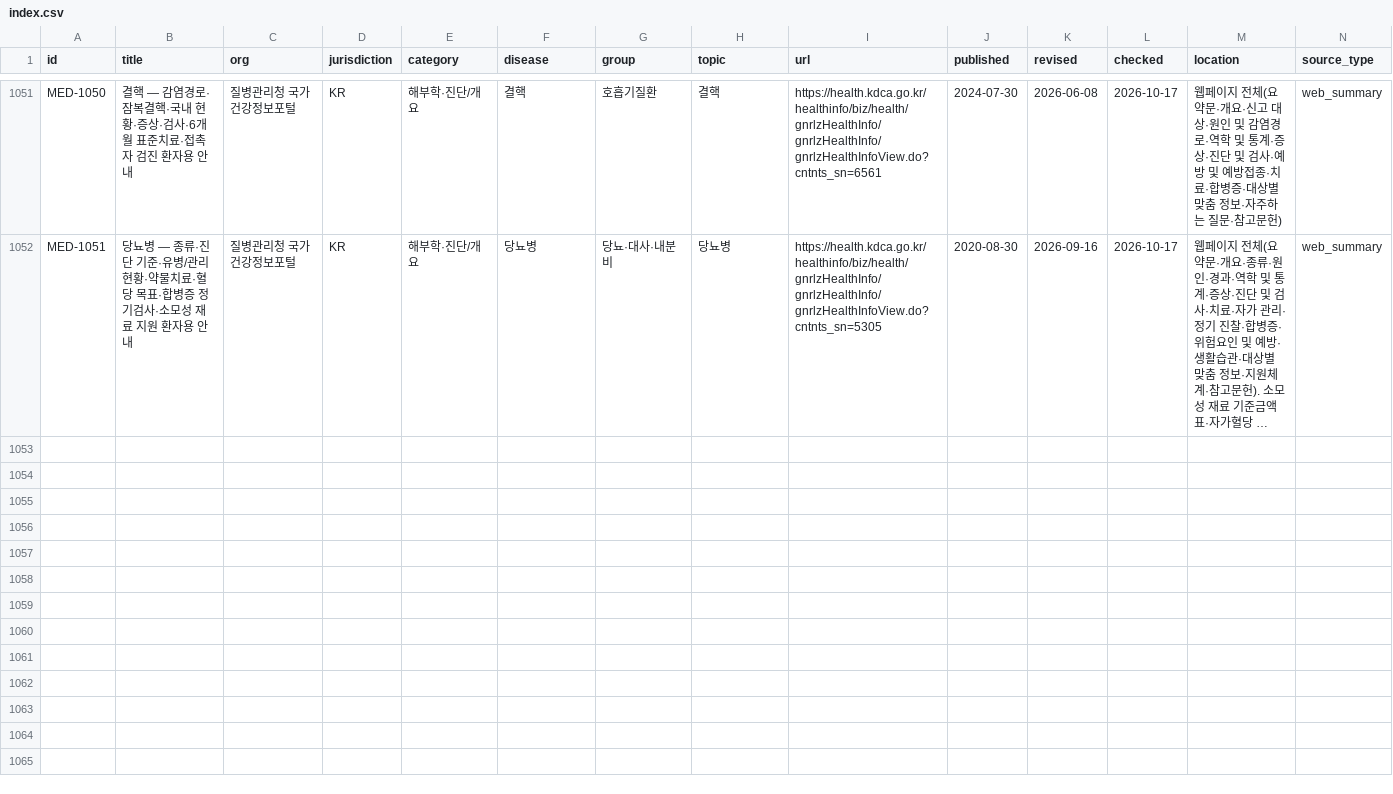
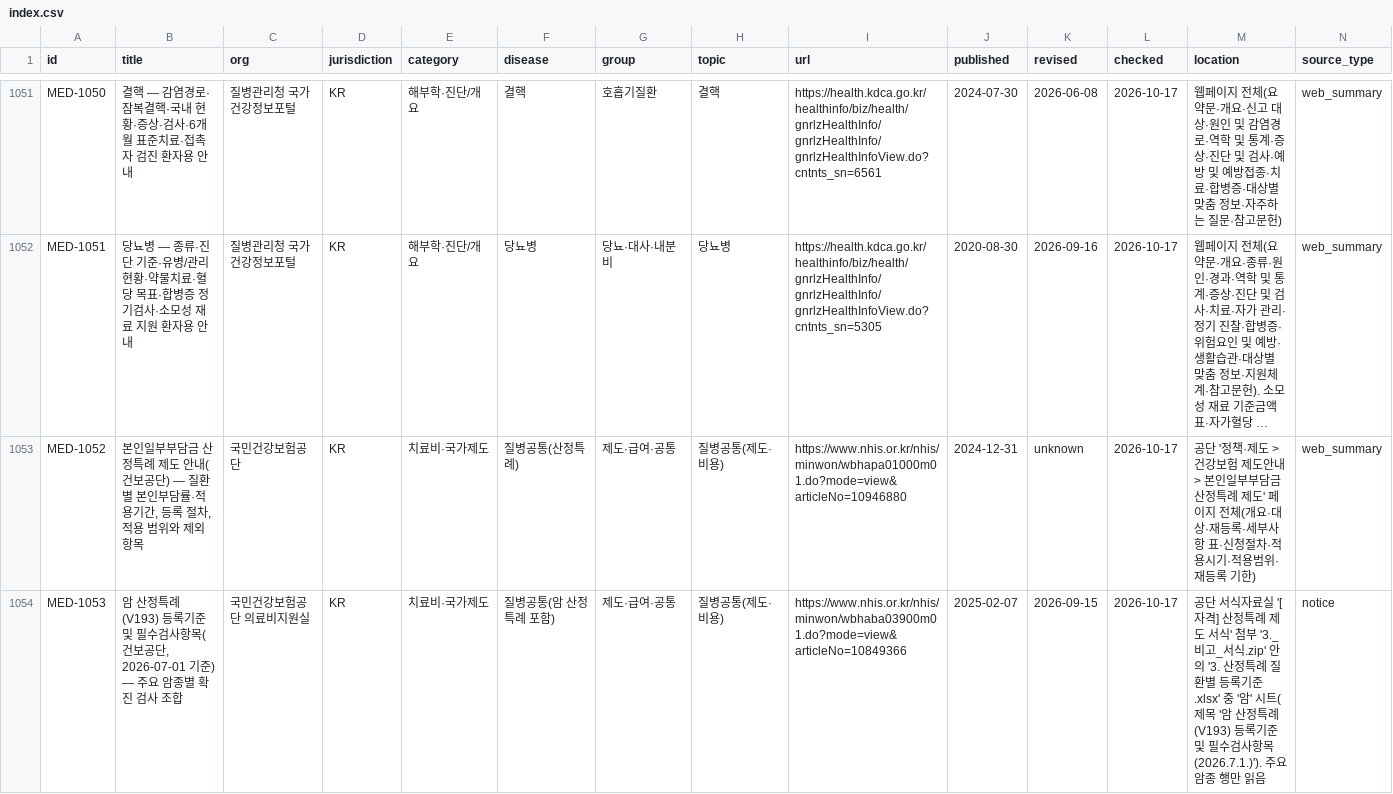
Before and after one commit to rkrjrl-ctrl/claude_drive, a CSV file: medical/index.csv, drawn as a sheet; only a part is shown, gaps mark what is left out; long unchanged cells end in …; rows hold the shown columns only; the diff covers the shown part only; the diff names each change by its address in the sheet, - before the commit and + after, or states it on an @@ line.

```diff
--- a/medical/index.csv
+++ b/medical/index.csv
+row 1053: MED-1052 | 본인일부부담금 산정특례 제도 안내(건보공단) — 질환별 본인부담률·적용기간, 등록 절차, 적용 범위와 제외 항목 | 국민건강보험공단 | KR | 치료비·국가제도 | 질병공통(산정특례) | 제도·급여·공통 | 질병공통(제도·비용) | https://www.nhis.or.kr/nhis/minwon/wbhapa01000m01.do?mode=view&articleNo=10946880 | 2024-12-31 | unknown | 2026-10-17 | 공단 '정책·제도 > 건강보험 제도안내 > 본인일부부담금 산정특례 제도' 페이지 전체(개요·대상·재등록·세부사항 표·신청절차·적용시기·적용범위·재등록 기한) | web_summary
+row 1054: MED-1053 | 암 산정특례(V193) 등록기준 및 필수검사항목(건보공단, 2026-07-01 기준) — 주요 암종별 확진 검사 조합 | 국민건강보험공단 의료비지원실 | KR | 치료비·국가제도 | 질병공통(암 산정특례 포함) | 제도·급여·공통 | 질병공통(제도·비용) | https://www.nhis.or.kr/nhis/minwon/wbhaba03900m01.do?mode=view&articleNo=10849366 | 2025-02-07 | 2026-09-15 | 2026-10-17 | 공단 서식자료실 '[자격] 산정특례 제도 서식' 첨부 '3._비고_서식.zip' 안의 '3. 산정특례 질환별 등록기준.xlsx' 중 '암' 시트(제목 '암 산정특례(V193) 등록기준 및 필수검사항목 (2026.7.1.)'). 주요 암종 행만 읽음 | notice
```
Also changed, not shown: 1 added row and 8 edited cells elsewhere in this file, 13 other files.
